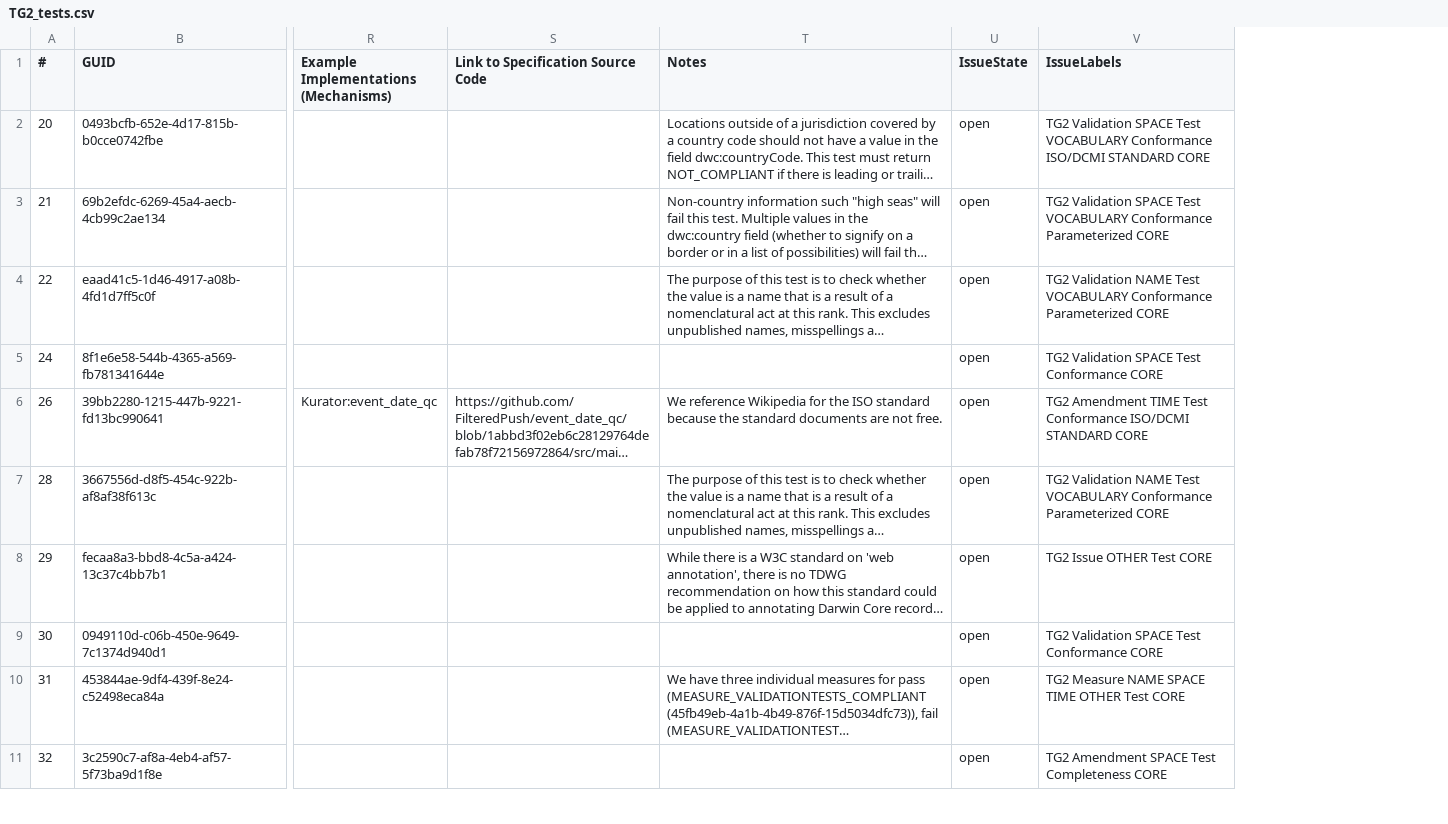
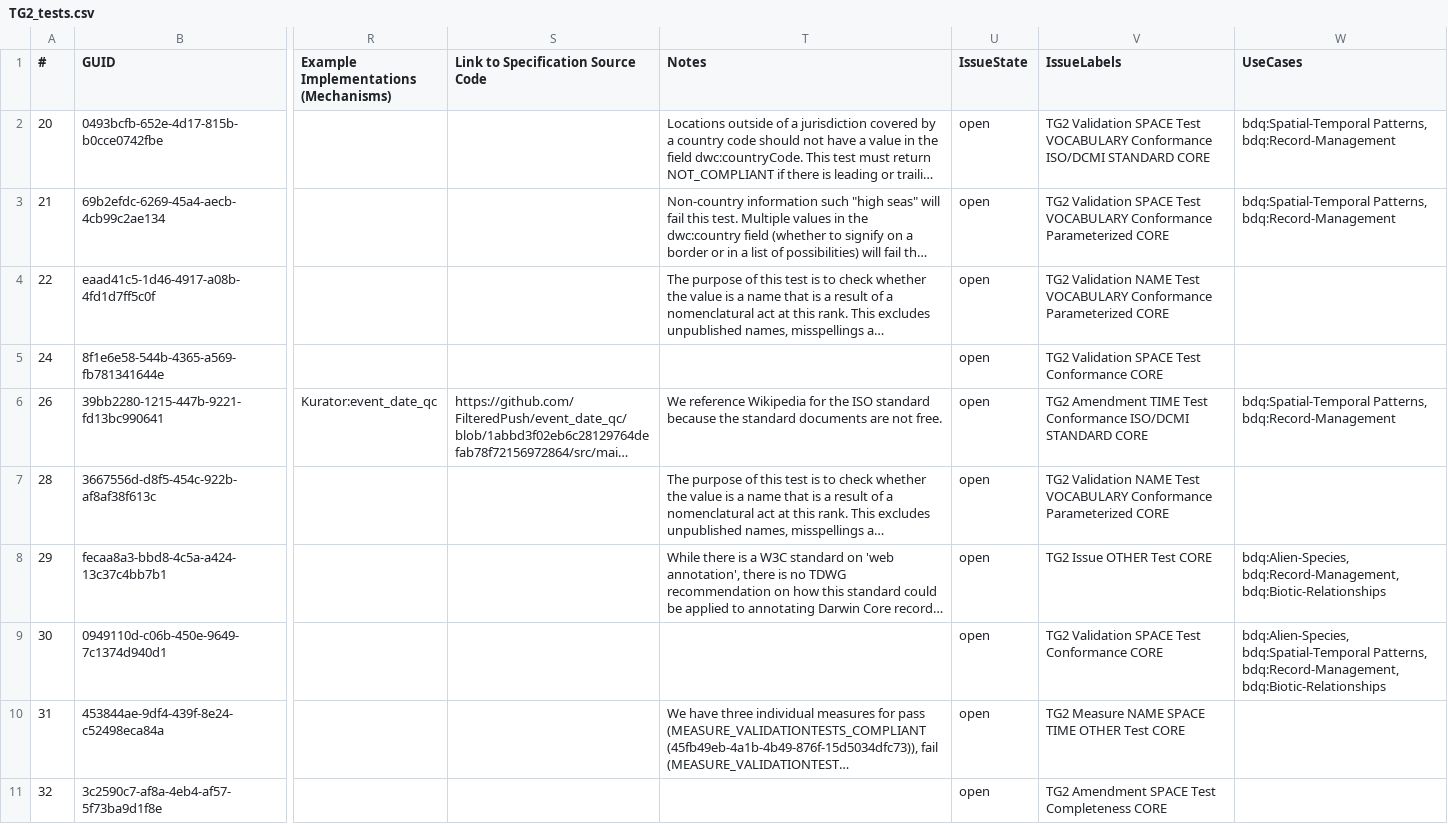
Before and after one commit to tdwg/bdq, a CSV file: tg2/core/TG2_tests.csv, drawn as a sheet; only a part is shown, gaps mark what is left out; long unchanged cells end in …; the diff names each change by its address in the sheet, - before the commit and + after, or states it on an @@ line.

Commit message:
Updating the test spreadsheet csv, but not rdf-xml with a copy of the test specifications as of 2024-04-17, but with UseCases included from the UseCase-Test relationship csv file.

```diff
--- a/tg2/core/TG2_tests.csv
+++ b/tg2/core/TG2_tests.csv
+column W (UseCases), rows 2-9: bdq:Spatial-Temporal Patterns, bdq:Record-Management | bdq:Spatial-Temporal Patterns, bdq:Record-Management |  |  | bdq:Spatial-Temporal Patterns, bdq:Record-Management |  | bdq:Alien-Species, bdq:Record-Management, bdq:Biotic-Relationships | bdq:Alien-Species, bdq:Spatial-Temporal Patterns, bdq:Record-Management, bdq:Biotic-Relationships
```
